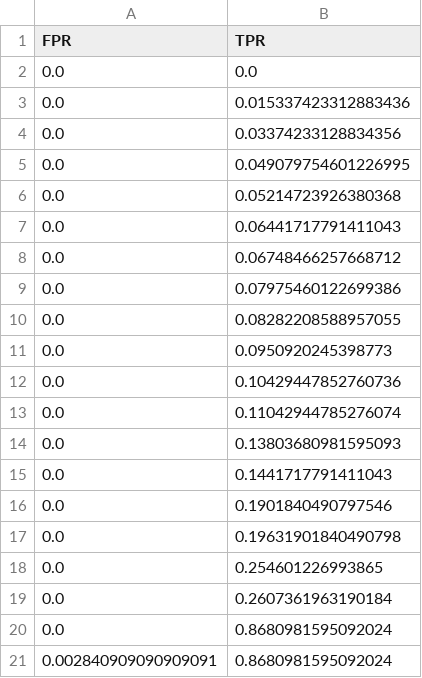
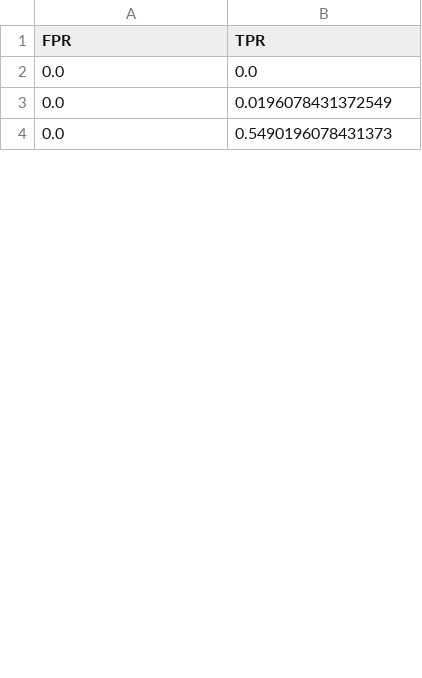
Before and after one commit to n4biha/parkinsons_model, a CSV file: models/roc_drawing.csv, drawn as a sheet; only a part is shown; the diff covers the shown part only.

```diff
--- a/models/roc_drawing.csv
+++ b/models/roc_drawing.csv
@@ -2,20 +2,3 @@ FPR,TPR
 0.0,0.0
-0.0,0.015337423312883436
-0.0,0.03374233128834356
-0.0,0.049079754601226995
-0.0,0.05214723926380368
-0.0,0.06441717791411043
-0.0,0.06748466257668712
-0.0,0.07975460122699386
-0.0,0.08282208588957055
-0.0,0.0950920245398773
-0.0,0.10429447852760736
-0.0,0.11042944785276074
-0.0,0.13803680981595093
-0.0,0.1441717791411043
-0.0,0.1901840490797546
-0.0,0.19631901840490798
-0.0,0.254601226993865
-0.0,0.2607361963190184
-0.0,0.8680981595092024
-0.002840909090909091,0.8680981595092024
+0.0,0.0196078431372549
+0.0,0.5490196078431373
```
Also changed, not shown: 18 added rows and 35 removed rows elsewhere in this file, 12 other files.
